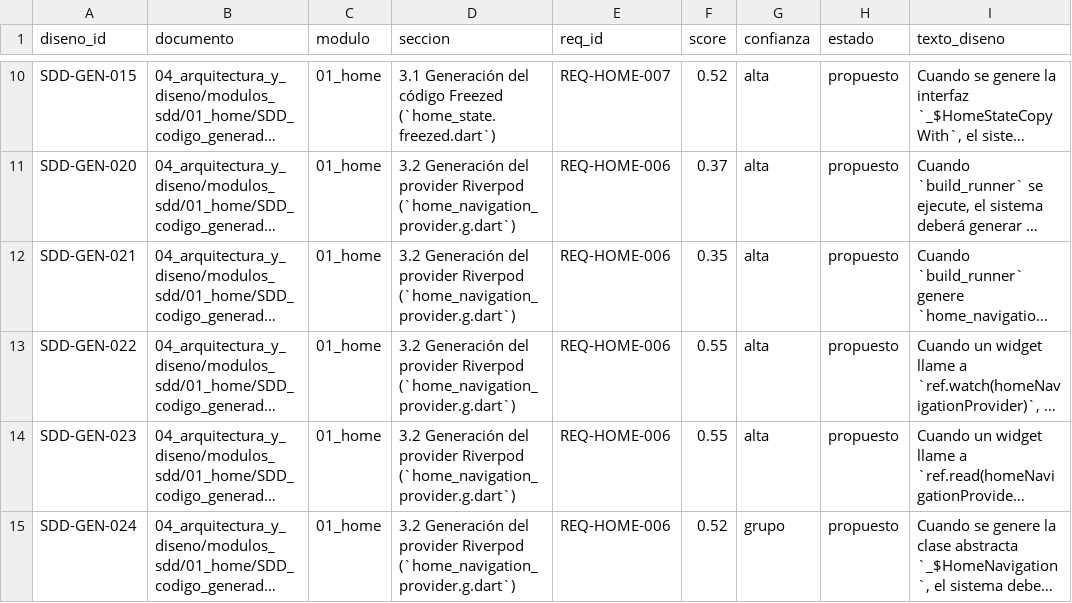
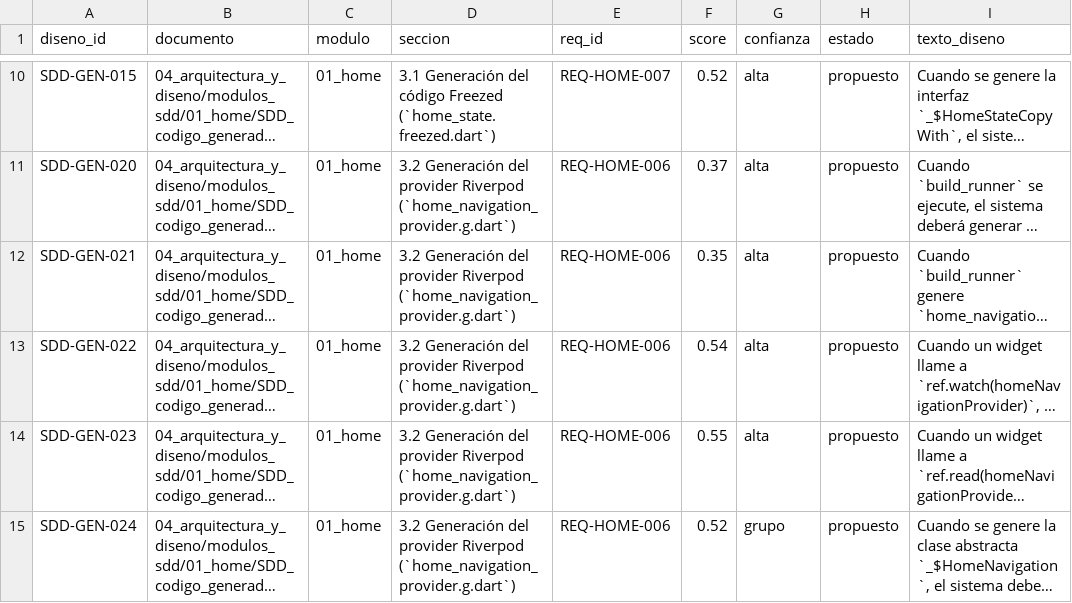
Before and after one commit to alfmirbel/buscobien, a CSV file: _documentacion/03_analisis_funcional/mapeo_req_diseno.csv, drawn as a sheet; only a part is shown, gaps mark what is left out; long unchanged cells end in …; the diff covers the shown part only; the diff names each change by its address in the sheet, - before the commit and + after, or states it on an @@ line.

```diff
--- a/_documentacion/03_analisis_funcional/mapeo_req_diseno.csv
+++ b/_documentacion/03_analisis_funcional/mapeo_req_diseno.csv
-F13 (score): 0.55
+F13 (score): 0.54
```
Also changed, not shown: 59 edited cells elsewhere in this file, _documentacion/03_analisis_funcional/mapeo_req_gherkin.csv, _documentacion/03_analisis_funcional/mapeo_req_historias.csv, 17 other files.
